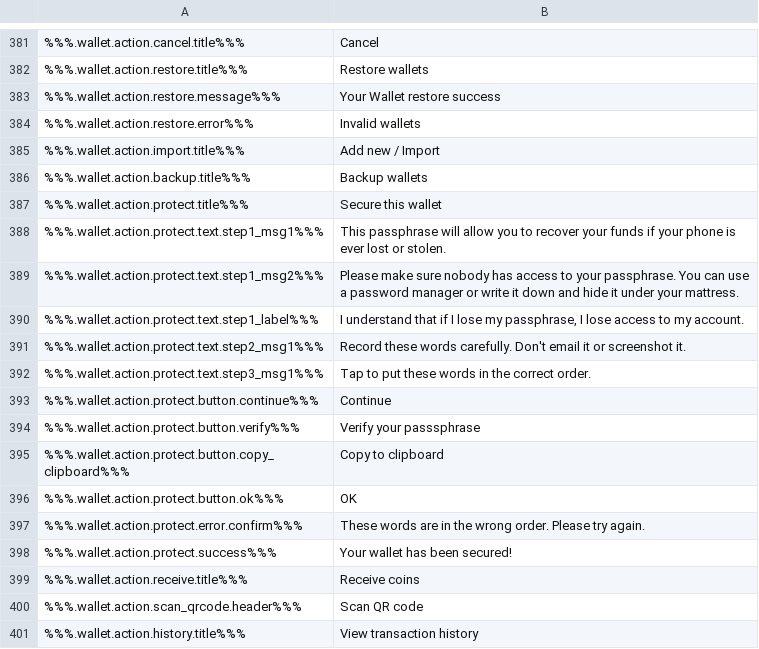
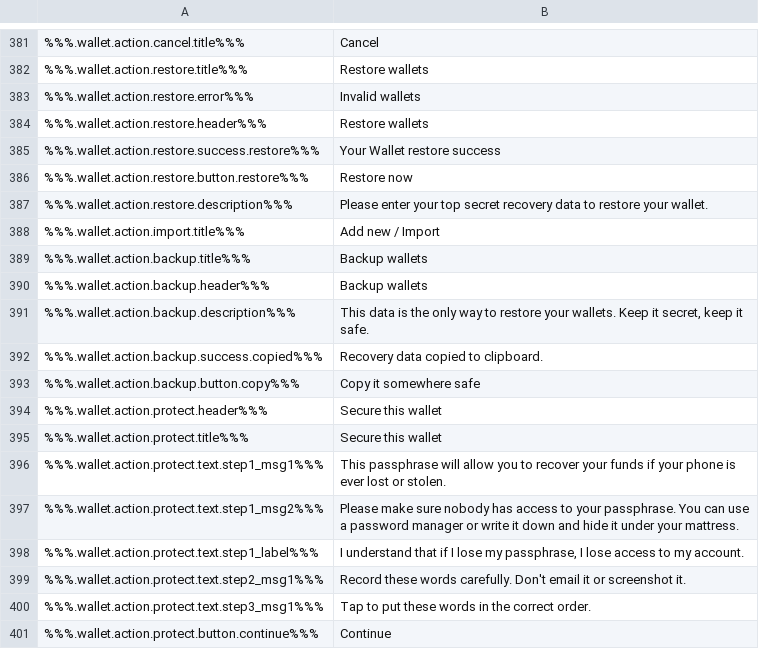
Before and after one commit to ninjadotorg/handshake-i18n, a CSV file: store/en.csv, drawn as a sheet; only a part is shown, gaps mark what is left out; the shorter side is filled out with more unchanged rows; removed rows and columns are numbered as before the commit, all else as after; the diff covers the shown part only; the diff names each change by its address in the sheet, - before the commit and + after, or states it on an @@ line.

```diff
--- a/store/en.csv
+++ b/store/en.csv
-row 383: %%%.wallet.action.restore.message%%% | Your Wallet restore success
+row 384: %%%.wallet.action.restore.header%%% | Restore wallets
+row 385: %%%.wallet.action.restore.success.restore%%% | Your Wallet restore success
+row 386: %%%.wallet.action.restore.button.restore%%% | Restore now
+row 387: %%%.wallet.action.restore.description%%% | Please enter your top secret recovery data to restore your wallet.
+row 390: %%%.wallet.action.backup.header%%% | Backup wallets
+row 391: %%%.wallet.action.backup.description%%% | This data is the only way to restore your wallets. Keep it secret, keep it safe.
+row 392: %%%.wallet.action.backup.success.copied%%% | Recovery data copied to clipboard.
+row 393: %%%.wallet.action.backup.button.copy%%% | Copy it somewhere safe
+row 394: %%%.wallet.action.protect.header%%% | Secure this wallet
```
Also changed, not shown: 21 added rows and 1 edited cell elsewhere in this file, 2 other files.
